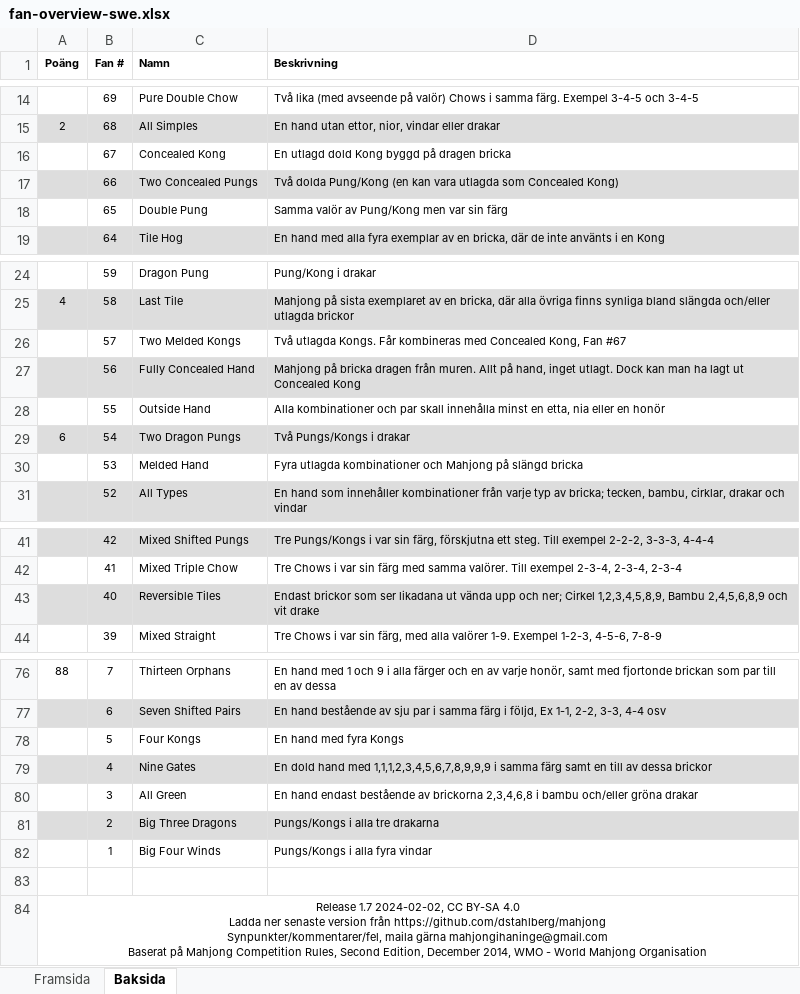
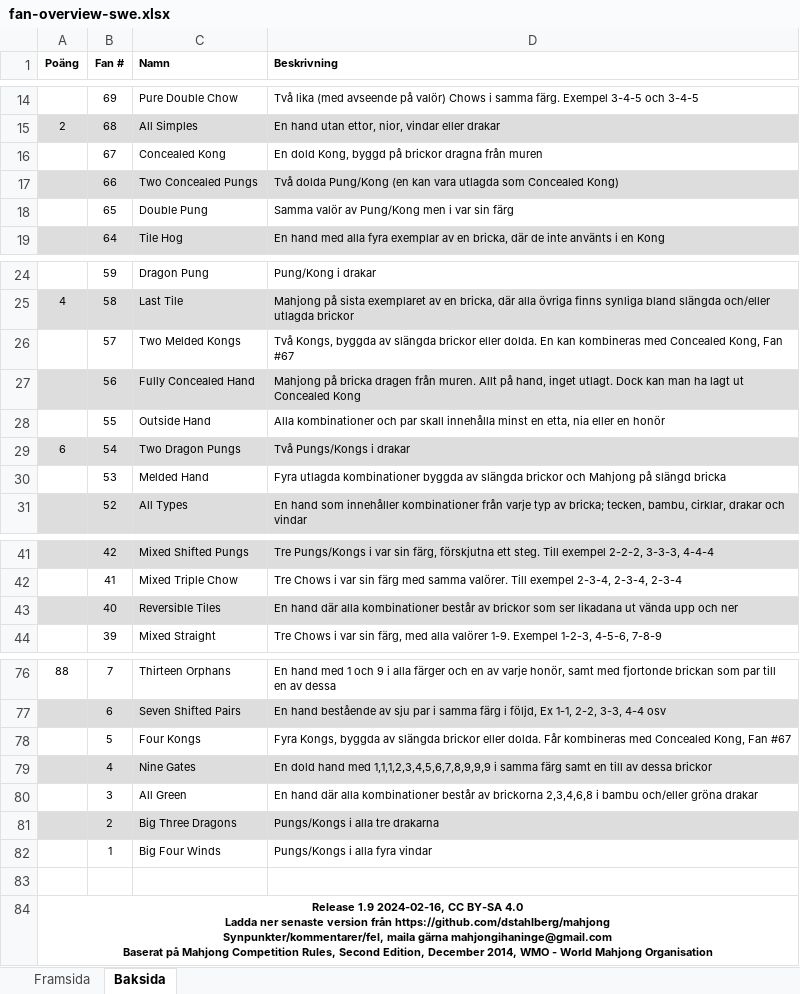
Before and after one commit to dstahlberg/mahjong, an Excel workbook: fan-overview-swe.xlsx, sheet Baksida, drawn as a sheet; only a part is shown, gaps mark what is left out; values as stored, in another font and other column widths than the file's, no borders; the diff covers the shown part only; the diff names each change by its address in the sheet, - before the commit and + after, or states it on an @@ line.

Commit message:
Clarification of rules for Kongs #5,17,57

```diff
--- a/fan-overview-swe.xlsx (sheet Baksida)
+++ b/fan-overview-swe.xlsx (sheet Baksida)
-D16 (Beskrivning): En utlagd dold Kong byggd på dragen bricka
+D16 (Beskrivning): En dold Kong, byggd på brickor dragna från muren
-D18 (Beskrivning): Samma valör av Pung/Kong men var sin färg
+D18 (Beskrivning): Samma valör av Pung/Kong men i var sin färg
-D26 (Beskrivning): Två utlagda Kongs. Får kombineras med…
+D26 (Beskrivning): Två Kongs, byggda av slängda brickor eller dolda. En kan kombineras med…
-D30 (Beskrivning): …utlagda kombinationer och Mahjong…
+D30 (Beskrivning): …utlagda kombinationer byggda av slängda brickor och Mahjong…
-D43 (Beskrivning): Endast brickor som ser likadana ut vända upp och ner; Cirkel 1,2,3,4,5,8,9, Bambu 2,4,5,6,8,9 och vit drake
+D43 (Beskrivning): En hand där alla kombinationer består av brickor som ser likadana ut vända upp och ner
-D78 (Beskrivning): En hand med fyra Kongs
+D78 (Beskrivning): Fyra Kongs, byggda av slängda brickor eller dolda. Får kombineras med Concealed Kong, Fan #67
-D80 (Beskrivning): En hand endast bestående av brickorna…
+D80 (Beskrivning): En hand där alla kombinationer består av brickorna…
-A84 (Poäng): Release 1.7 2024-02-02, CC BY-SA…
+A84 (Poäng): Release 1.9 2024-02-16, CC BY-SA…
-A84 bold: off
+A84 bold: on
```
Also changed, not shown: 1 edited cell elsewhere in this sheet, 3 other files.
